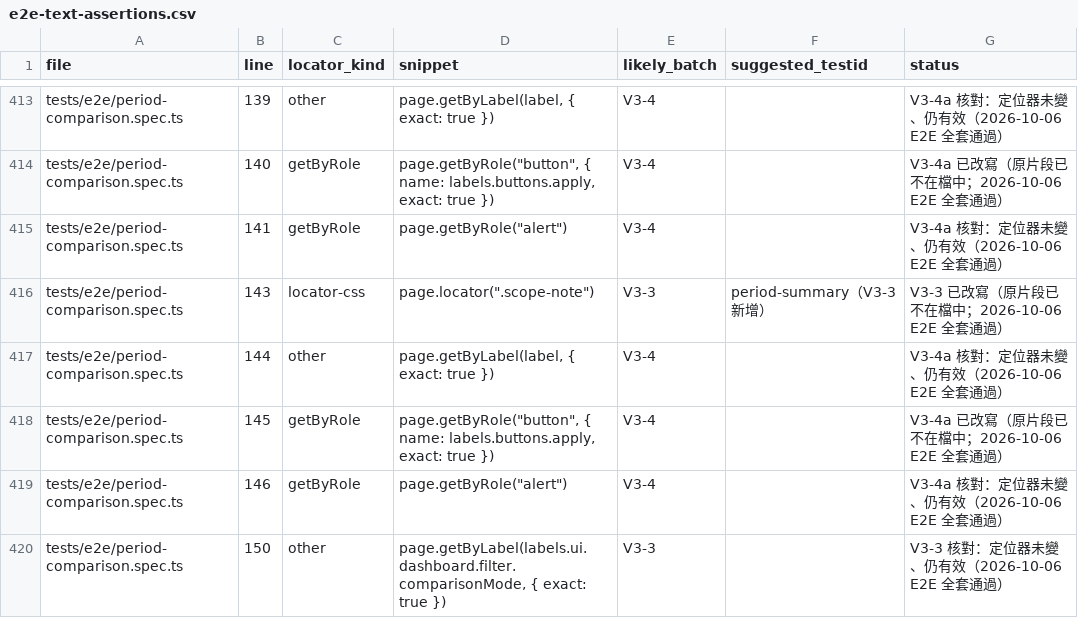
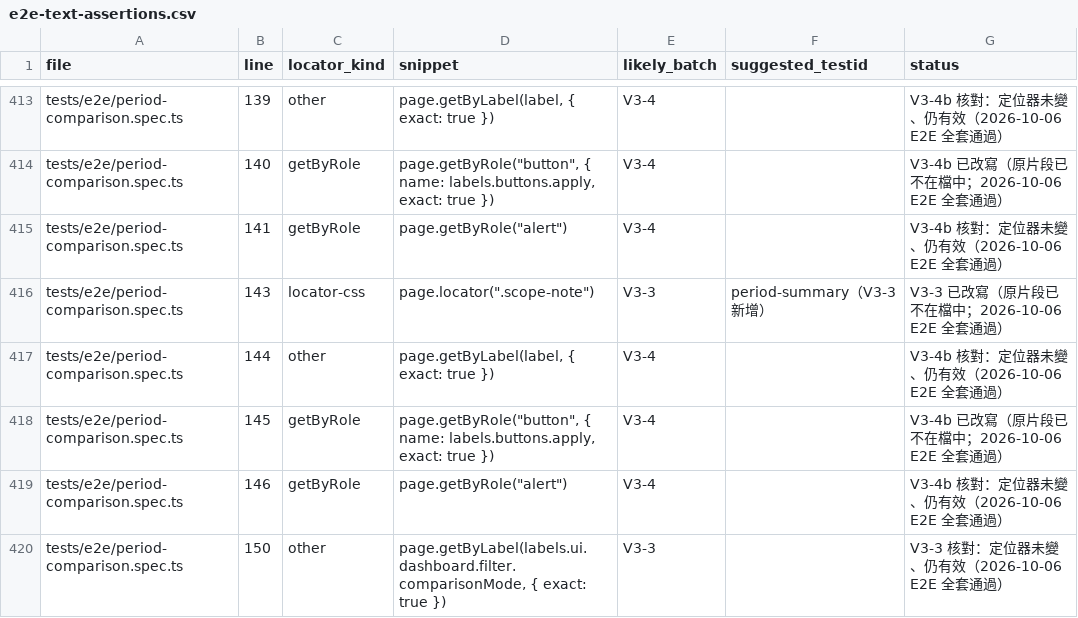
Before and after one commit to JLO916/profitlens, a CSV file: verification/revamp-v3/e2e-text-assertions.csv, drawn as a sheet; only a part is shown, gaps mark what is left out; the diff covers the shown part only; the diff names each change by its address in the sheet, - before the commit and + after, or states it on an @@ line.

```diff
--- a/verification/revamp-v3/e2e-text-assertions.csv
+++ b/verification/revamp-v3/e2e-text-assertions.csv
-G413 (status): V3-4a 核對：定位器未變、仍有效（2026-10-06 E2E 全套通過）
+G413 (status): V3-4b 核對：定位器未變、仍有效（2026-10-06 E2E 全套通過）
-G414 (status): V3-4a 已改寫（原片段已不在檔中；2026-10-06 E2E 全套通過）
+G414 (status): V3-4b 已改寫（原片段已不在檔中；2026-10-06 E2E 全套通過）
-G415 (status): V3-4a 核對：定位器未變、仍有效（2026-10-06 E2E 全套通過）
+G415 (status): V3-4b 核對：定位器未變、仍有效（2026-10-06 E2E 全套通過）
-G417 (status): V3-4a 核對：定位器未變、仍有效（2026-10-06 E2E 全套通過）
+G417 (status): V3-4b 核對：定位器未變、仍有效（2026-10-06 E2E 全套通過）
-G418 (status): V3-4a 已改寫（原片段已不在檔中；2026-10-06 E2E 全套通過）
+G418 (status): V3-4b 已改寫（原片段已不在檔中；2026-10-06 E2E 全套通過）
-G419 (status): V3-4a 核對：定位器未變、仍有效（2026-10-06 E2E 全套通過）
+G419 (status): V3-4b 核對：定位器未變、仍有效（2026-10-06 E2E 全套通過）
```
Also changed, not shown: 73 edited cells elsewhere in this file, verification/revamp-v3/feature-retention.csv, 43 other files.
